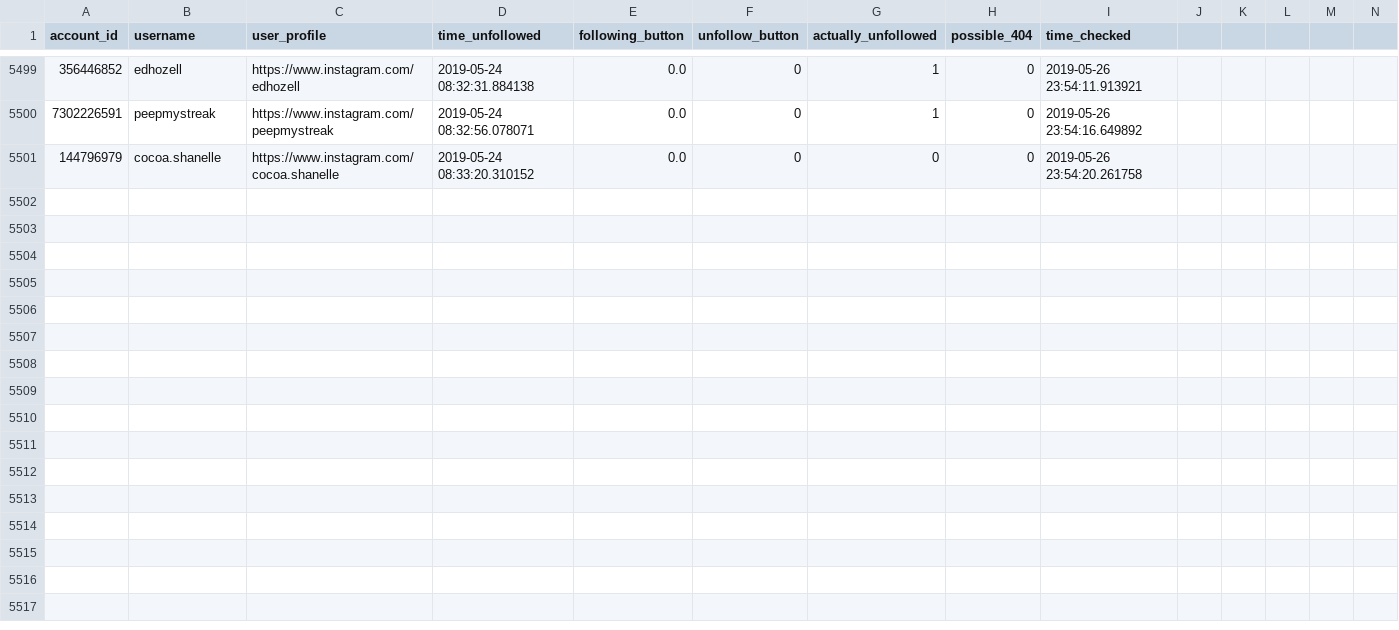
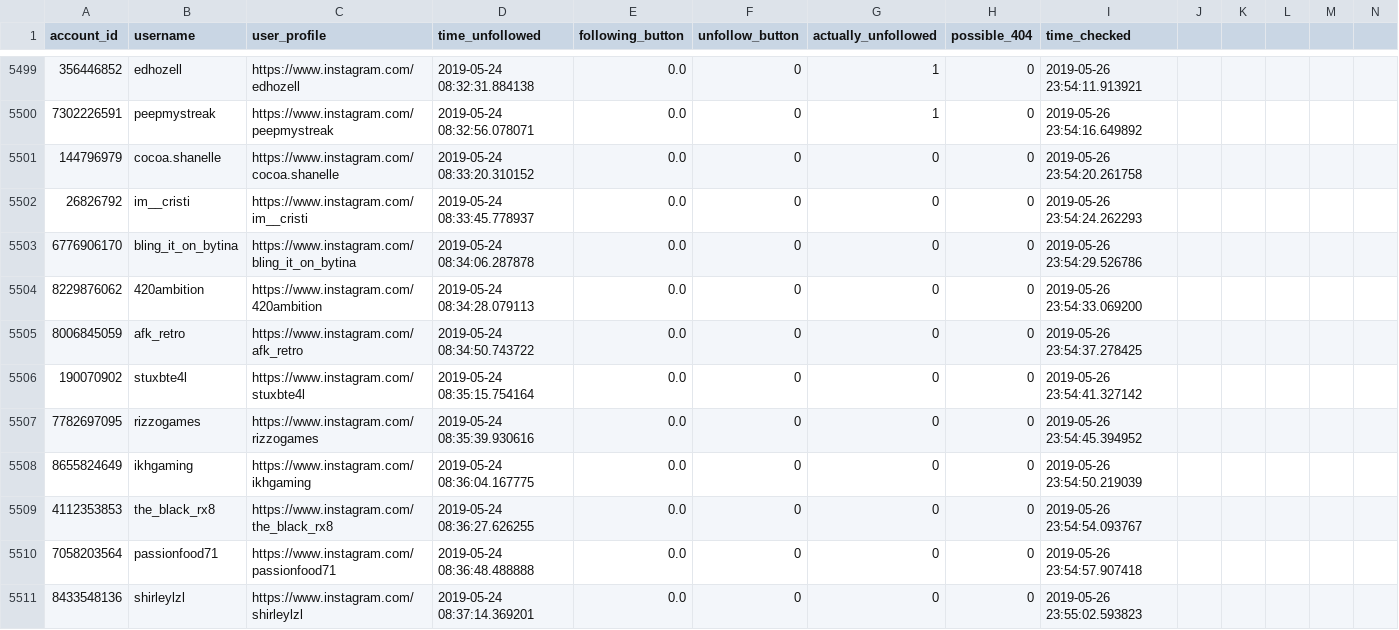
Before and after one commit to gumdropsteve/instagram, a CSV file: data/made/verified_accounts_ttvpa_used_to_follow.csv, drawn as a sheet; only a part is shown, gaps mark what is left out; rows hold the shown columns only; the diff names each change by its address in the sheet, - before the commit and + after, or states it on an @@ line.

Commit message:
same issue; pandas.errors.ParserError: Error tokenizing data. C error: Expected 9 fields in line 5491, saw 15; about to check if it's on the same accounts or on first new line

```diff
--- a/data/made/verified_accounts_ttvpa_used_to_follow.csv
+++ b/data/made/verified_accounts_ttvpa_used_to_follow.csv
+row 5502: 26826792 | im__cristi | https://www.instagram.com/im__cristi | 2019-05-24 08:33:45.778937 | 0.0 | 0 | 0 | 0 | 2019-05-26 23:54:24.262293
+row 5503: 6776906170 | bling_it_on_bytina | https://www.instagram.com/bling_it_on_bytina | 2019-05-24 08:34:06.287878 | 0.0 | 0 | 0 | 0 | 2019-05-26 23:54:29.526786
+row 5504: 8229876062 | 420ambition | https://www.instagram.com/420ambition | 2019-05-24 08:34:28.079113 | 0.0 | 0 | 0 | 0 | 2019-05-26 23:54:33.069200
+row 5505: 8006845059 | afk_retro | https://www.instagram.com/afk_retro | 2019-05-24 08:34:50.743722 | 0.0 | 0 | 0 | 0 | 2019-05-26 23:54:37.278425
+row 5506: 190070902 | stuxbte4l | https://www.instagram.com/stuxbte4l | 2019-05-24 08:35:15.754164 | 0.0 | 0 | 0 | 0 | 2019-05-26 23:54:41.327142
+row 5507: 7782697095 | rizzogames | https://www.instagram.com/rizzogames | 2019-05-24 08:35:39.930616 | 0.0 | 0 | 0 | 0 | 2019-05-26 23:54:45.394952
+row 5508: 8655824649 | ikhgaming | https://www.instagram.com/ikhgaming | 2019-05-24 08:36:04.167775 | 0.0 | 0 | 0 | 0 | 2019-05-26 23:54:50.219039
+row 5509: 4112353853 | the_black_rx8 | https://www.instagram.com/the_black_rx8 | 2019-05-24 08:36:27.626255 | 0.0 | 0 | 0 | 0 | 2019-05-26 23:54:54.093767
+row 5510: 7058203564 | passionfood71 | https://www.instagram.com/passionfood71 | 2019-05-24 08:36:48.488888 | 0.0 | 0 | 0 | 0 | 2019-05-26 23:54:57.907418
+row 5511: 8433548136 | shirleylzl | https://www.instagram.com/shirleylzl | 2019-05-24 08:37:14.369201 | 0.0 | 0 | 0 | 0 | 2019-05-26 23:55:02.593823
```
